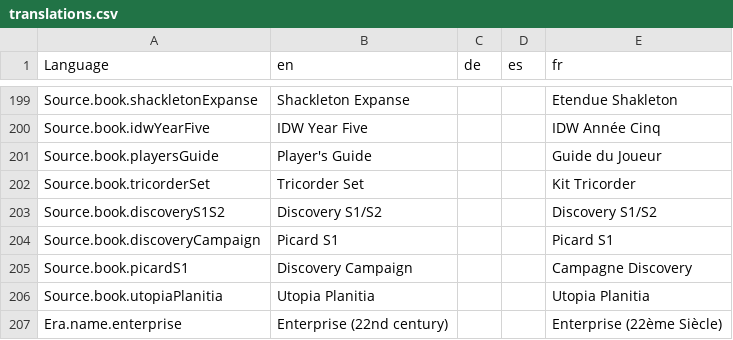
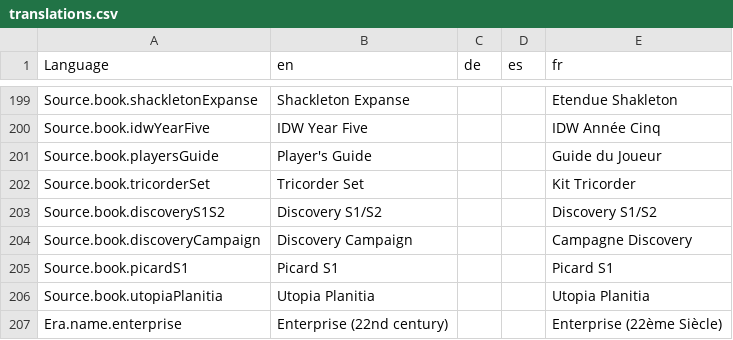
Before and after one commit to bcholmes/StarTrek2d20, a CSV file: translation/translations.csv, drawn as a sheet; only a part is shown, gaps mark what is left out.

Commit message:
Per #122, translation introduced a name mistake

```diff
--- a/translation/translations.csv
+++ b/translation/translations.csv
@@ -207,4 +207,4 @@ Source.book.tricorderSet,Tricorder Set,,,Kit Tricorder
 Source.book.discoveryS1S2,Discovery S1/S2,,,Discovery S1/S2
-Source.book.discoveryCampaign,Picard S1,,,Picard S1
-Source.book.picardS1,Discovery Campaign,,,Campagne Discovery
+Source.book.discoveryCampaign,Discovery Campaign,,,Campagne Discovery
+Source.book.picardS1,Picard S1,,,Picard S1
 Source.book.utopiaPlanitia,Utopia Planitia,,,Utopia Planitia
```
Also changed, not shown: 3 other files.
